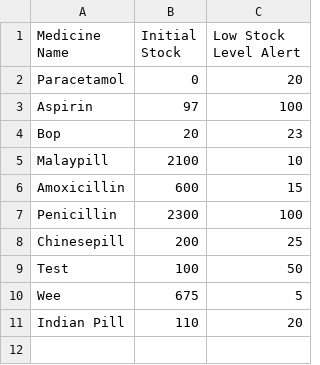
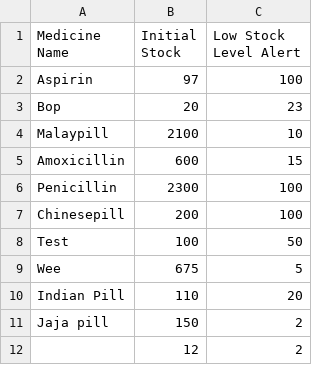
Before and after one commit to WhiteHatHud/SC2002Project, a CSV file: Medicine_List.csv, drawn as a sheet.

```diff
--- a/Medicine_List.csv
+++ b/Medicine_List.csv
@@ -1,3 +1,2 @@
 Medicine Name,Initial Stock,Low Stock Level Alert
-Paracetamol,0,20
 Aspirin,97,100
@@ -7,3 +6,3 @@ Amoxicillin,600,15
 Penicillin,2300,100
-Chinesepill,200,25
+Chinesepill,200,100
 Test,100,50
@@ -11 +10,3 @@ Wee,675,5
 Indian Pill,110,20
+Jaja pill,150,2
+,12,2
```
Also changed, not shown: Patient List CSV.csv, Staff_List.csv, 10 other files.
